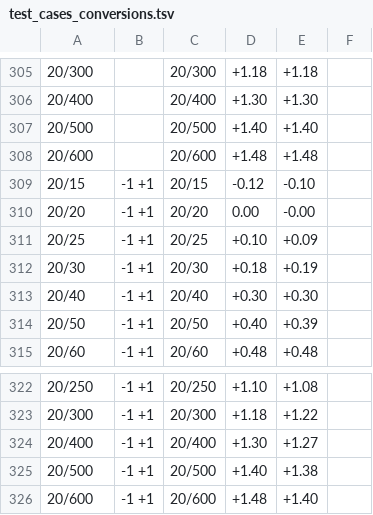
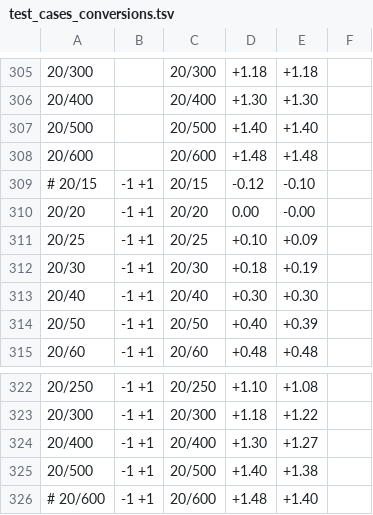
Before and after one commit to HribarLab/visualacuity, a TSV file: testing/test_cases_conversions.tsv, drawn as a sheet; only a part is shown, gaps mark what is left out; the diff names each change by its address in the sheet, - before the commit and + after, or states it on an @@ line.

```diff
--- a/testing/test_cases_conversions.tsv
+++ b/testing/test_cases_conversions.tsv
-A309: 20/15
+A309: # 20/15
-A326: 20/600
+A326: # 20/600
```
Also changed, not shown: testing/test_cases_parsing.tsv, 26 other files.
